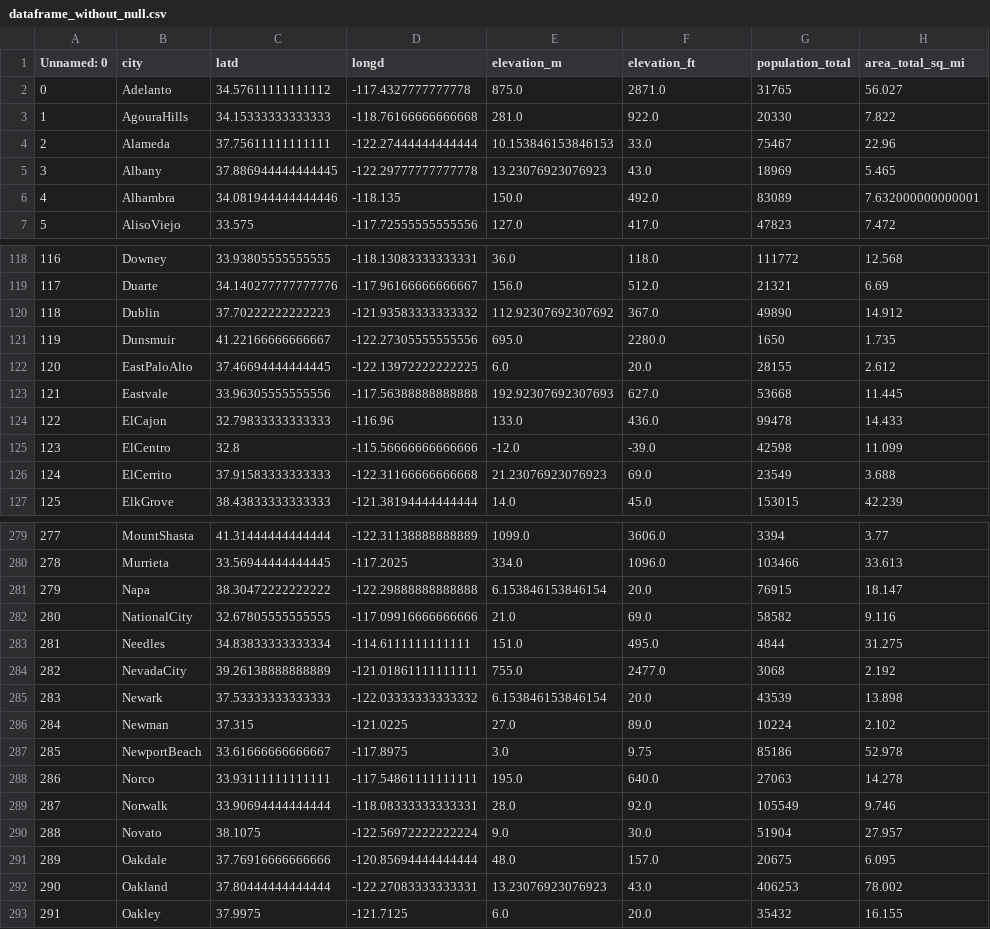
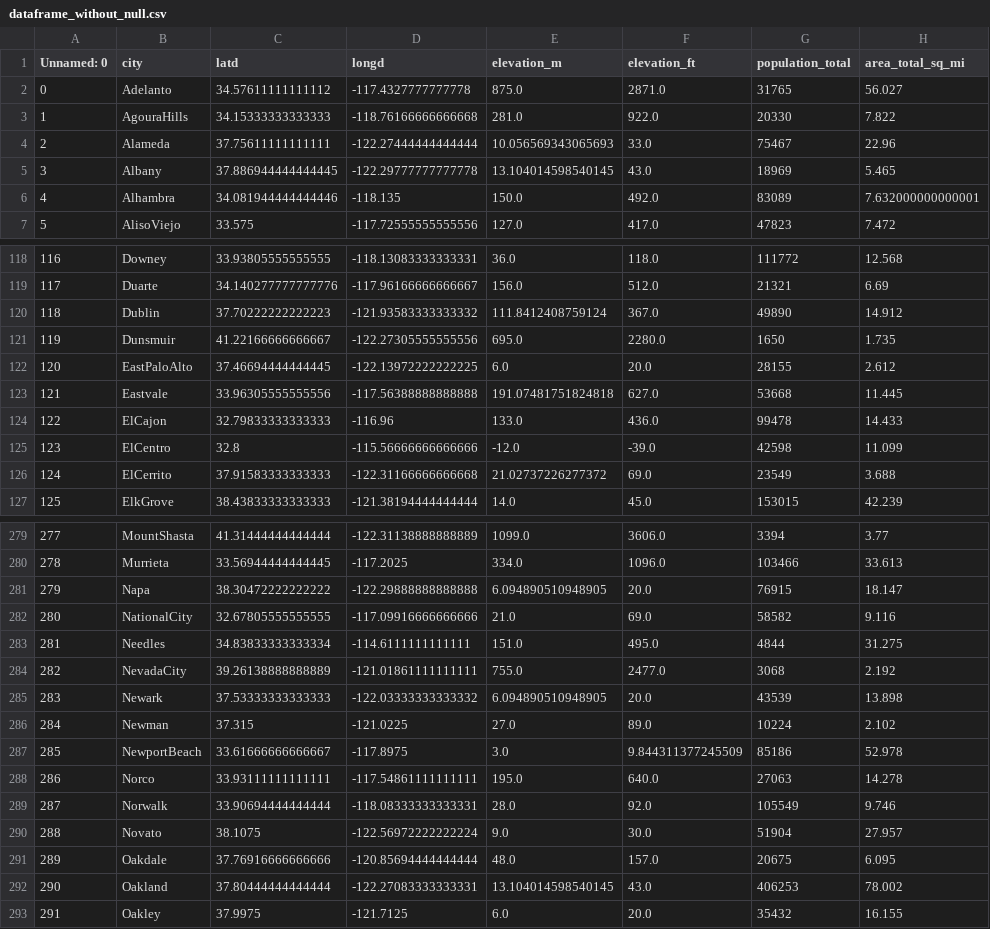
Before and after one commit to Juan-creator-tech/ONLINE_DS_THEBRIDGE_Juan, a CSV file: Sprint 8/Unidad 1/dataframe_without_null.csv, drawn as a sheet; only a part is shown, gaps mark what is left out; the diff covers the shown part only; the diff names each change by its address in the sheet, - before the commit and + after, or states it on an @@ line.

```diff
--- a/Sprint 8/Unidad 1/dataframe_without_null.csv
+++ b/Sprint 8/Unidad 1/dataframe_without_null.csv
-E4 (elevation_m): 10.153846153846153
+E4 (elevation_m): 10.056569343065693
-E5 (elevation_m): 13.23076923076923
+E5 (elevation_m): 13.104014598540145
-E120 (elevation_m): 112.92307692307692
+E120 (elevation_m): 111.8412408759124
-E123 (elevation_m): 192.92307692307693
+E123 (elevation_m): 191.07481751824818
-E126 (elevation_m): 21.23076923076923
+E126 (elevation_m): 21.02737226277372
-E281 (elevation_m): 6.153846153846154
+E281 (elevation_m): 6.094890510948905
-E285 (elevation_m): 6.153846153846154
+E285 (elevation_m): 6.094890510948905
-F287 (elevation_ft): 9.75
+F287 (elevation_ft): 9.844311377245509
-E292 (elevation_m): 13.23076923076923
+E292 (elevation_m): 13.104014598540145
```
Also changed, not shown: 44 edited cells elsewhere in this file, 2 other files.
